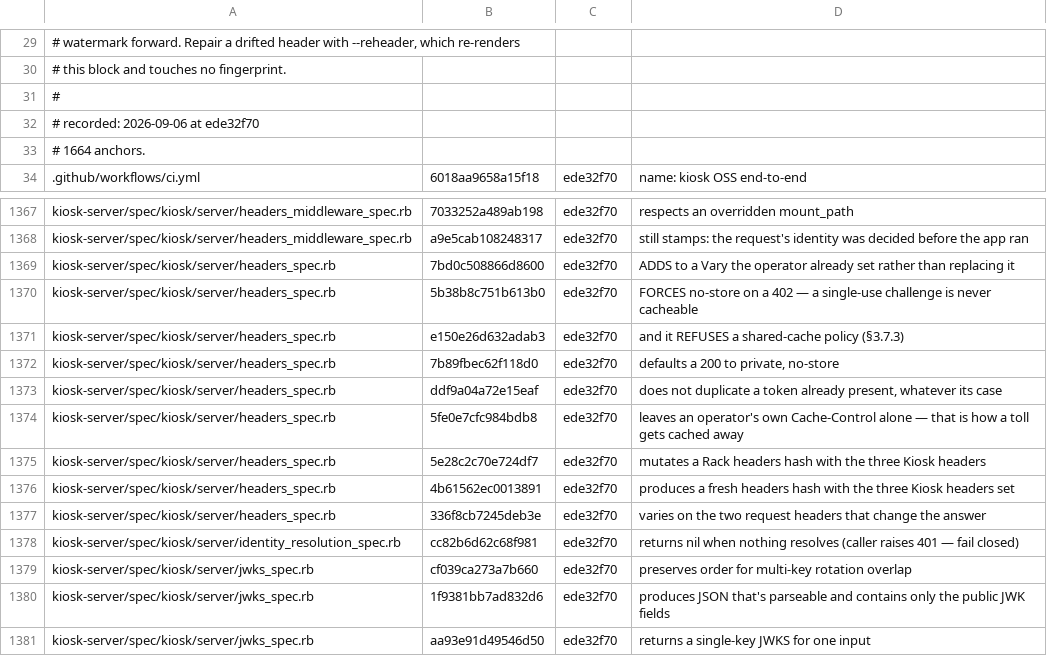
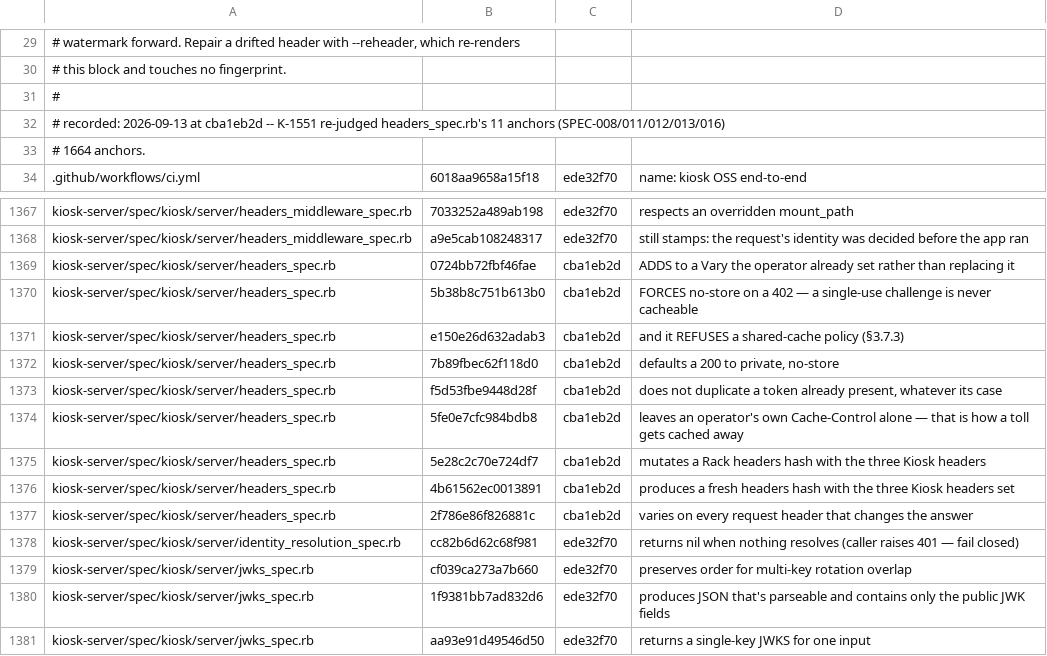
Before and after one commit to kiosk-hq/kiosk, a TSV file: spec/conformance-drift-baseline.tsv, drawn as a sheet; only a part is shown, gaps mark what is left out.

```diff
--- a/spec/conformance-drift-baseline.tsv
+++ b/spec/conformance-drift-baseline.tsv
@@ -31,3 +31,3 @@
 #
-# recorded: 2026-09-06 at ede32f70
+# recorded: 2026-09-13 at cba1eb2d -- K-1551 re-judged headers_spec.rb's 11 anchors (SPEC-008/011/012/013/016)
 # 1664 anchors.
@@ -1368,11 +1368,11 @@ kiosk-server/spec/kiosk/server/headers_middleware_spec.rb	7033252a489ab198	ede32
 kiosk-server/spec/kiosk/server/headers_middleware_spec.rb	a9e5cab108248317	ede32f70	still stamps: the request's identity was decided before the app ran
-kiosk-server/spec/kiosk/server/headers_spec.rb	7bd0c508866d8600	ede32f70	ADDS to a Vary the operator already set rather than replacing it
-kiosk-server/spec/kiosk/server/headers_spec.rb	5b38b8c751b613b0	ede32f70	FORCES no-store on a 402 — a single-use challenge is never cacheable
-kiosk-server/spec/kiosk/server/headers_spec.rb	e150e26d632adab3	ede32f70	and it REFUSES a shared-cache policy (§3.7.3)
-kiosk-server/spec/kiosk/server/headers_spec.rb	7b89fbec62f118d0	ede32f70	defaults a 200 to private, no-store
-kiosk-server/spec/kiosk/server/headers_spec.rb	ddf9a04a72e15eaf	ede32f70	does not duplicate a token already present, whatever its case
-kiosk-server/spec/kiosk/server/headers_spec.rb	5fe0e7cfc984bdb8	ede32f70	leaves an operator's own Cache-Control alone — that is how a toll gets cached away
-kiosk-server/spec/kiosk/server/headers_spec.rb	5e28c2c70e724df7	ede32f70	mutates a Rack headers hash with the three Kiosk headers
-kiosk-server/spec/kiosk/server/headers_spec.rb	4b61562ec0013891	ede32f70	produces a fresh headers hash with the three Kiosk headers set
-kiosk-server/spec/kiosk/server/headers_spec.rb	336f8cb7245deb3e	ede32f70	varies on the two request headers that change the answer
+kiosk-server/spec/kiosk/server/headers_spec.rb	0724bb72fbf46fae	cba1eb2d	ADDS to a Vary the operator already set rather than replacing it
+kiosk-server/spec/kiosk/server/headers_spec.rb	5b38b8c751b613b0	cba1eb2d	FORCES no-store on a 402 — a single-use challenge is never cacheable
+kiosk-server/spec/kiosk/server/headers_spec.rb	e150e26d632adab3	cba1eb2d	and it REFUSES a shared-cache policy (§3.7.3)
+kiosk-server/spec/kiosk/server/headers_spec.rb	7b89fbec62f118d0	cba1eb2d	defaults a 200 to private, no-store
+kiosk-server/spec/kiosk/server/headers_spec.rb	f5d53fbe9448d28f	cba1eb2d	does not duplicate a token already present, whatever its case
+kiosk-server/spec/kiosk/server/headers_spec.rb	5fe0e7cfc984bdb8	cba1eb2d	leaves an operator's own Cache-Control alone — that is how a toll gets cached away
+kiosk-server/spec/kiosk/server/headers_spec.rb	5e28c2c70e724df7	cba1eb2d	mutates a Rack headers hash with the three Kiosk headers
+kiosk-server/spec/kiosk/server/headers_spec.rb	4b61562ec0013891	cba1eb2d	produces a fresh headers hash with the three Kiosk headers set
+kiosk-server/spec/kiosk/server/headers_spec.rb	2f786e86f826881c	cba1eb2d	varies on every request header that changes the answer
 kiosk-server/spec/kiosk/server/identity_resolution_spec.rb	cc82b6d62c68f981	ede32f70	returns nil when nothing resolves (caller raises 401 — fail closed)
```
